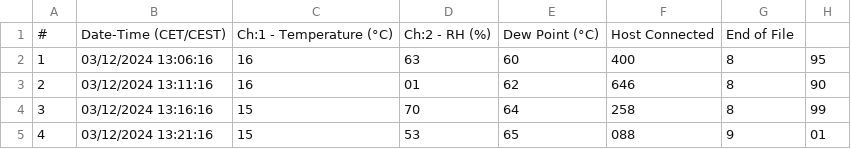
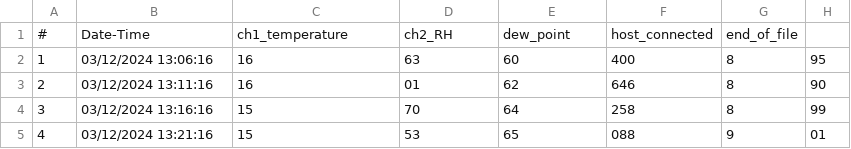
Before and after one commit to TjabbeN/Datamanipulation, a CSV file: climate_data_rijkevorsel.csv, drawn as a sheet; only a part is shown.

Commit message:
Update climate_data_rijkevorsel.csv
Edited headers

```diff
--- a/climate_data_rijkevorsel.csv
+++ b/climate_data_rijkevorsel.csv
@@ -1,2 +1,2 @@
-#,Date-Time (CET/CEST),Ch:1 - Temperature   (°C),Ch:2 - RH   (%),Dew Point   (°C),Host Connected,End of File
+#,Date-Time,ch1_temperature,ch2_RH,dew_point,host_connected,end_of_file
 1,03/12/2024 13:06:16,16,63,60,400,8,95,,
```
